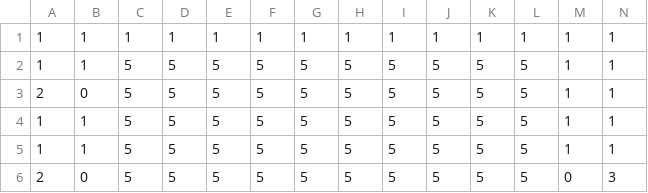
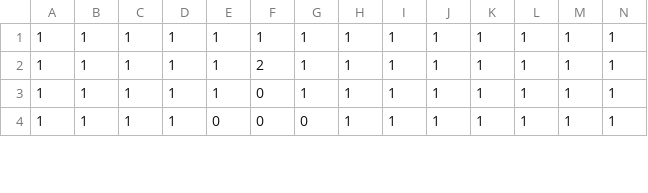
Before and after one commit to Houka/GameDesign2017fa, a CSV file: MTD/assets/maps/level12.csv, drawn as a sheet; only a part is shown; removed rows and columns are numbered as before the commit, all else as after; rows hold the shown columns only; the diff covers the shown part only; the diff names each change by its address in the sheet, - before the commit and + after, or states it on an @@ line.

```diff
--- a/MTD/assets/maps/level12.csv
+++ b/MTD/assets/maps/level12.csv
-C2: 5
+C2: 1
-D2: 5
+D2: 1
-E2: 5
+E2: 1
-F2: 5
+F2: 2
-G2: 5
+G2: 1
-H2: 5
+H2: 1
-I2: 5
+I2: 1
-J2: 5
+J2: 1
-K2: 5
+K2: 1
-L2: 5
+L2: 1
-row 3: 2 | 0 | 5 | 5 | 5 | 5 | 5 | 5 | 5 | 5 | 5 | 5 | 1 | 1
-C3:C4: 5
+C3:C4: 1
-D3:D4: 5
+D3:D4: 1
-E3: 5
+E3: 1
-F3:F4: 5
+F3:F4: 0
-G3: 5
+G3: 1
-H3:H4: 5
+H3:H4: 1
-I3:I4: 5
+I3:I4: 1
-J3:J4: 5
+J3:J4: 1
-K3:K4: 5
+K3:K4: 1
-L3:L4: 5
+L3:L4: 1
-E4: 5
+E4: 0
-G4: 5
+G4: 0
-row 6: 2 | 0 | 5 | 5 | 5 | 5 | 5 | 5 | 5 | 5 | 5 | 5 | 0 | 3
```
Also changed, not shown: 3 added rows, 1 removed row and 30 edited cells elsewhere in this file, MTD/assets/maps/level10.csv, MTD/assets/maps/level11.csv, 11 other files.
